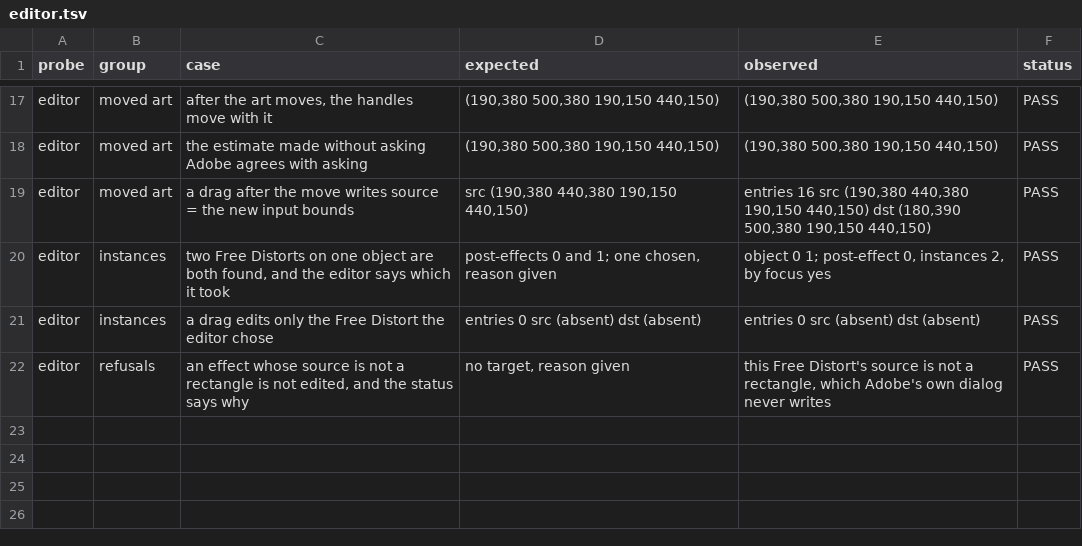
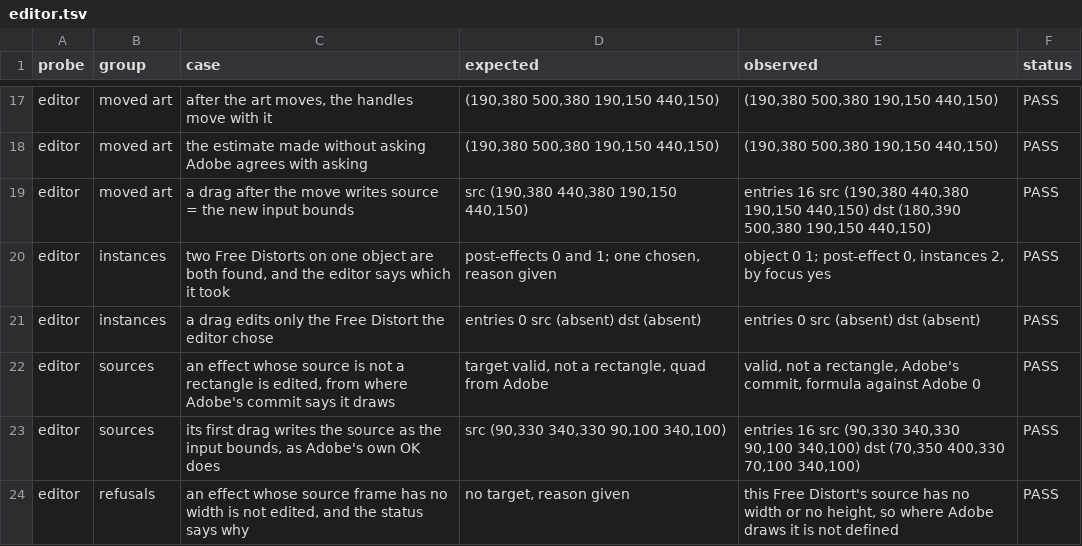
Before and after one commit to VulpesNexus/freedistortplus, a TSV file: docs/evidence/editor.tsv, drawn as a sheet; only a part is shown, gaps mark what is left out.

Commit message:
Read non-rectangular sources the way Adobe's renderer does
Adobe's dialog only writes a rectangular source, and none of Illustrator's own
operations make another shape. A dictionary from another writer is read
through a frame (top-left, top-right h, bottom-left v) and per-corner offsets.
That reading fits 121 host cases at every drawn anchor and handle. Adobe's own
commit converts such a source to a rectangle without changing the drawing.

The editor now edits these effects instead of declining them. Handles go
where Adobe's commit says it draws, the formula is checked against that, and
the first drag writes the rectangle Adobe's OK would. A frame with no width
or height is still declined. The matrix gains status kinds: verified, safe
refusal, design limit, not representable, not built, untested.

```diff
--- a/docs/evidence/editor.tsv
+++ b/docs/evidence/editor.tsv
@@ -21,2 +21,4 @@ editor	instances	two Free Distorts on one object are both found, and the editor
 editor	instances	a drag edits only the Free Distort the editor chose	entries 0 src (absent) dst (absent)	entries 0 src (absent) dst (absent)	PASS
-editor	refusals	an effect whose source is not a rectangle is not edited, and the status says why	no target, reason given	this Free Distort's source is not a rectangle, which Adobe's own dialog never writes	PASS
+editor	sources	an effect whose source is not a rectangle is edited, from where Adobe's commit says it draws	target valid, not a rectangle, quad from Adobe	valid, not a rectangle, Adobe's commit, formula against Adobe 0	PASS
+editor	sources	its first drag writes the source as the input bounds, as Adobe's own OK does	src (90,330 340,330 90,100 340,100)	entries 16 src (90,330 340,330 90,100 340,100) dst (70,350 400,330 70,100 340,100)	PASS
+editor	refusals	an effect whose source frame has no width is not edited, and the status says why	no target, reason given	this Free Distort's source has no width or no height, so where Adobe draws it is not defined	PASS
```
Also changed, not shown: docs/evidence/preview.tsv, 31 other files.
